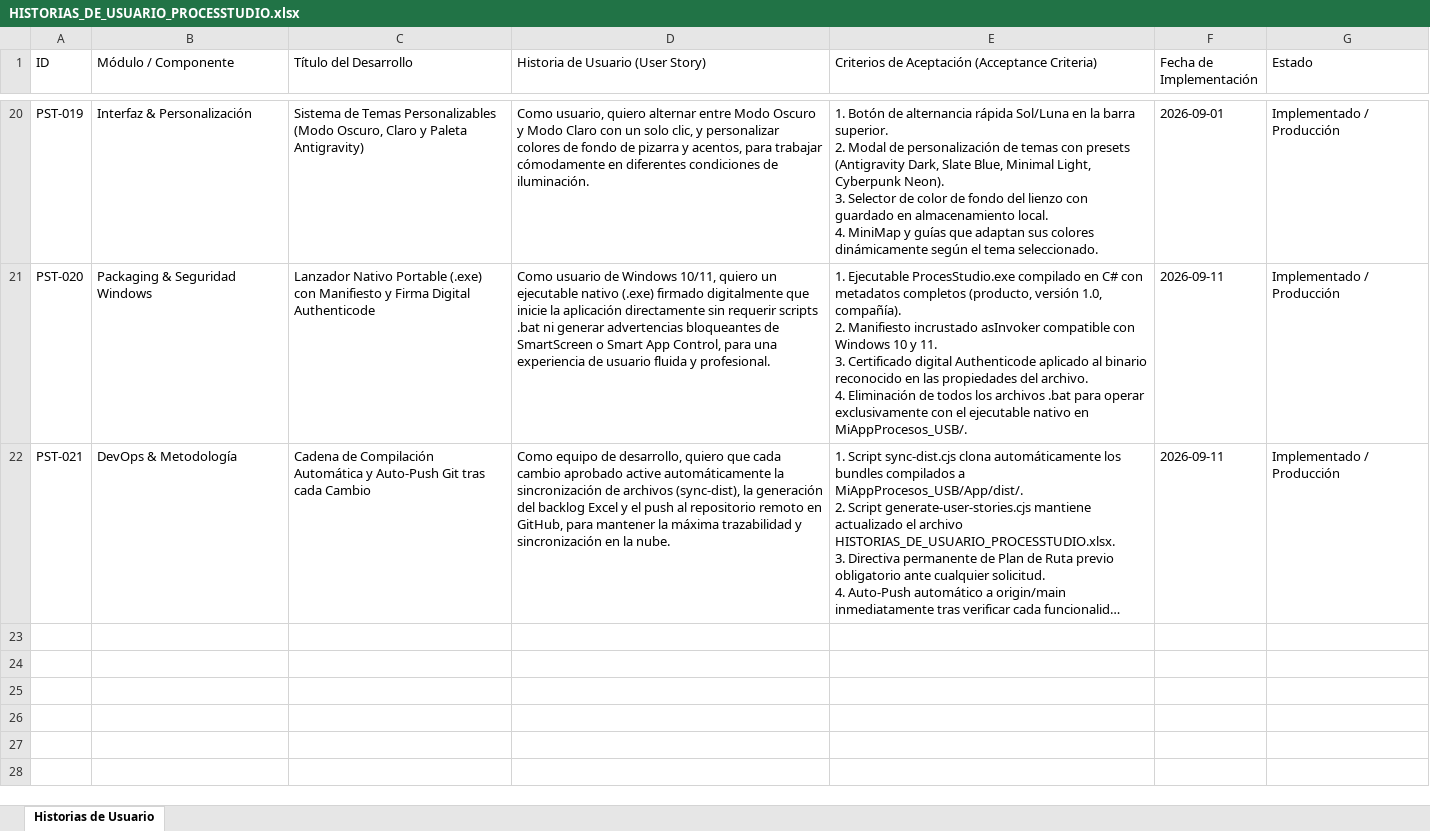
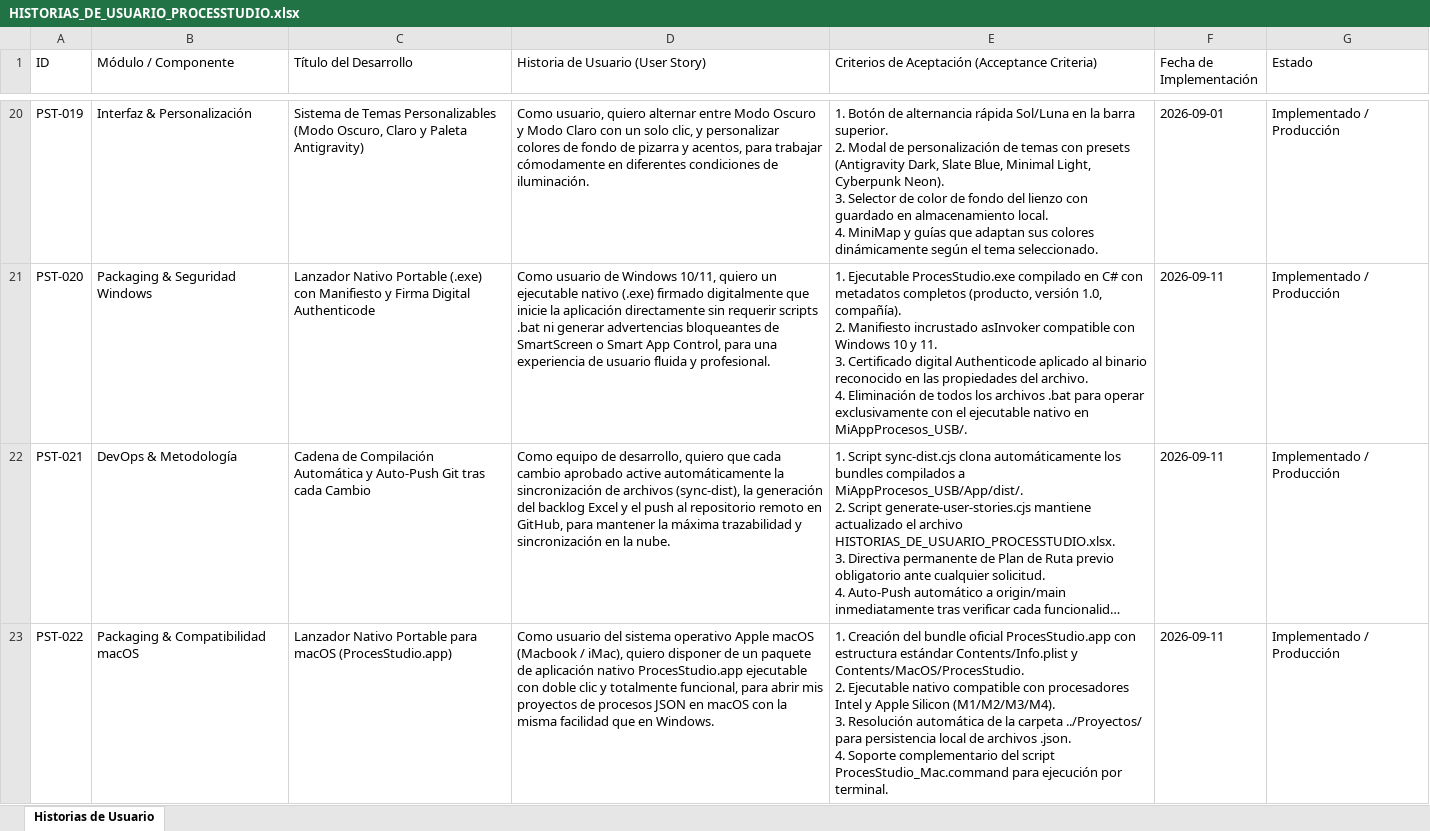
Before and after one commit to EdgarGoPr/Graficador-de-Procesos, an Excel workbook: HISTORIAS_DE_USUARIO_PROCESSTUDIO.xlsx, sheet Historias de Usuario, drawn as a sheet; only a part is shown, gaps mark what is left out; long unchanged cells end in …; values as stored, in another font and other column widths than the file's, no borders; ↵ is a line break in a cell; the diff names each change by its address in the sheet, - before the commit and + after, or states it on an @@ line.

Commit message:
feat: ejecutable nativo para macOS ProcesStudio.app e incorporacion de historia de usuario PST-022

```diff
--- a/HISTORIAS_DE_USUARIO_PROCESSTUDIO.xlsx (sheet Historias de Usuario)
+++ b/HISTORIAS_DE_USUARIO_PROCESSTUDIO.xlsx (sheet Historias de Usuario)
+row 23: PST-022 | Packaging & Compatibilidad macOS | Lanzador Nativo Portable para macOS (ProcesStudio.app) | Como usuario del sistema operativo Apple macOS (Macbook / iMac), quiero disponer de un paquete de aplicación nativo ProcesStudio.app ejecutable con doble clic y totalmente funcional, para abrir mis proyectos de procesos JSON en macOS con la misma facilidad que en Windows. | 1. Creación del bundle oficial ProcesStudio.app con estructura estándar Contents/Info.plist y Contents/MacOS/ProcesStudio. ↵ 2. Ejecutable nativo compatible con procesadores Intel y Apple Silicon (M1/M2/M3/M4). ↵ 3. Resolución automática de la carpeta ../Proyectos/ para persistencia local de archivos .json. ↵ 4. Soporte complementario del script ProcesStudio_Mac.command para ejecución por terminal. | 2026-09-11 | Implementado / Producción
```
Also changed, not shown: MiAppProcesos_USB/HISTORIAS_DE_USUARIO_PROCESSTUDIO.xlsx, 5 other files.
